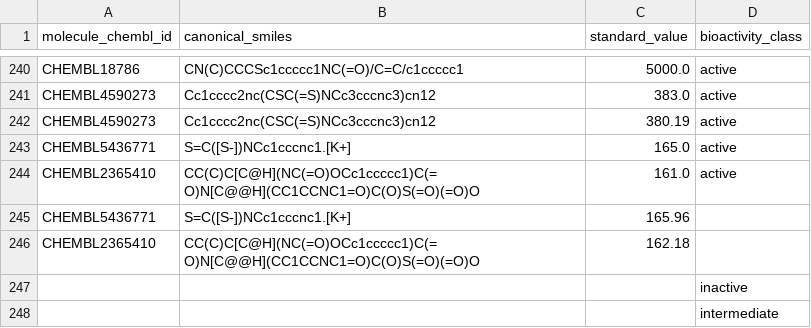
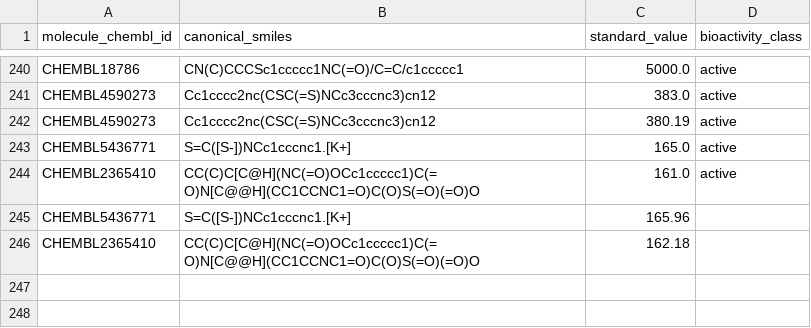
Before and after one commit to madebyluque/computational-drug-discovery, a CSV file: bioactivity_preprocecssed_data.csv, drawn as a sheet; only a part is shown, gaps mark what is left out.

Commit message:
feat: conclude exploratory data analysis

```diff
--- a/bioactivity_preprocecssed_data.csv
+++ b/bioactivity_preprocecssed_data.csv
@@ -246,3 +246 @@ CHEMBL5436771,S=C([S-])NCc1cccnc1.[K+],165.96,
 CHEMBL2365410,CC(C)C[C@H](NC(=O)OCc1ccccc1)C(=O)N[C@@H](CC1CCNC1=O)C(O)S(=O)(=O)O,162.18,
-,,,inactive
-,,,intermediate
```
Also changed, not shown: 13 other files.
